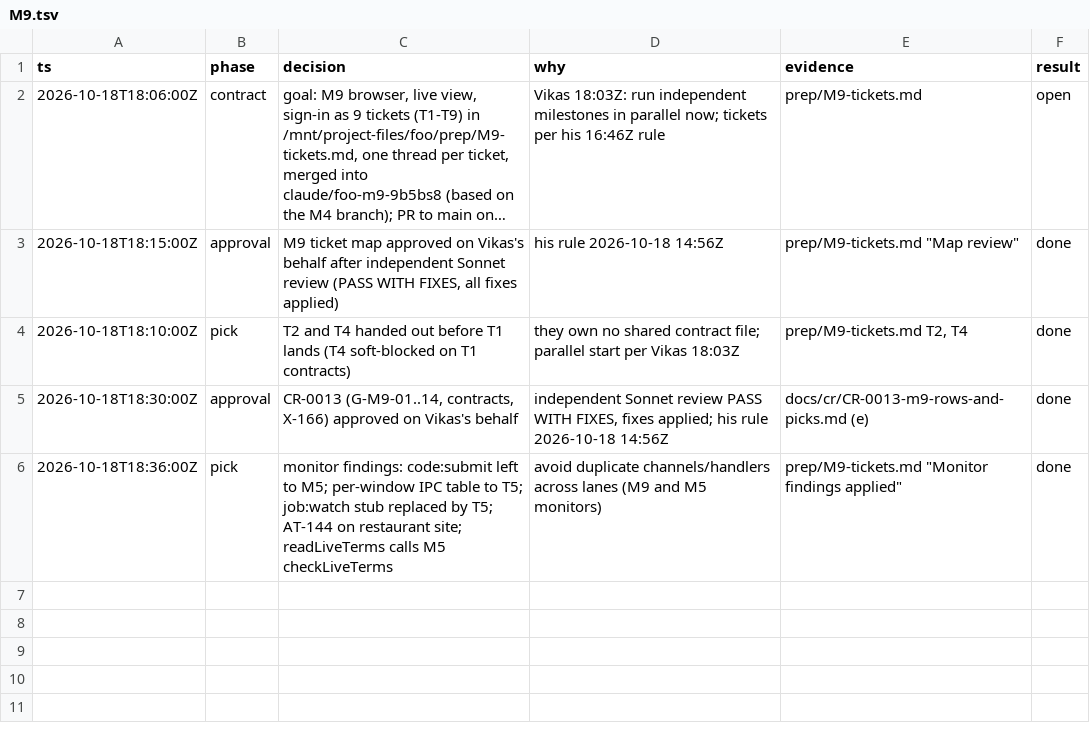
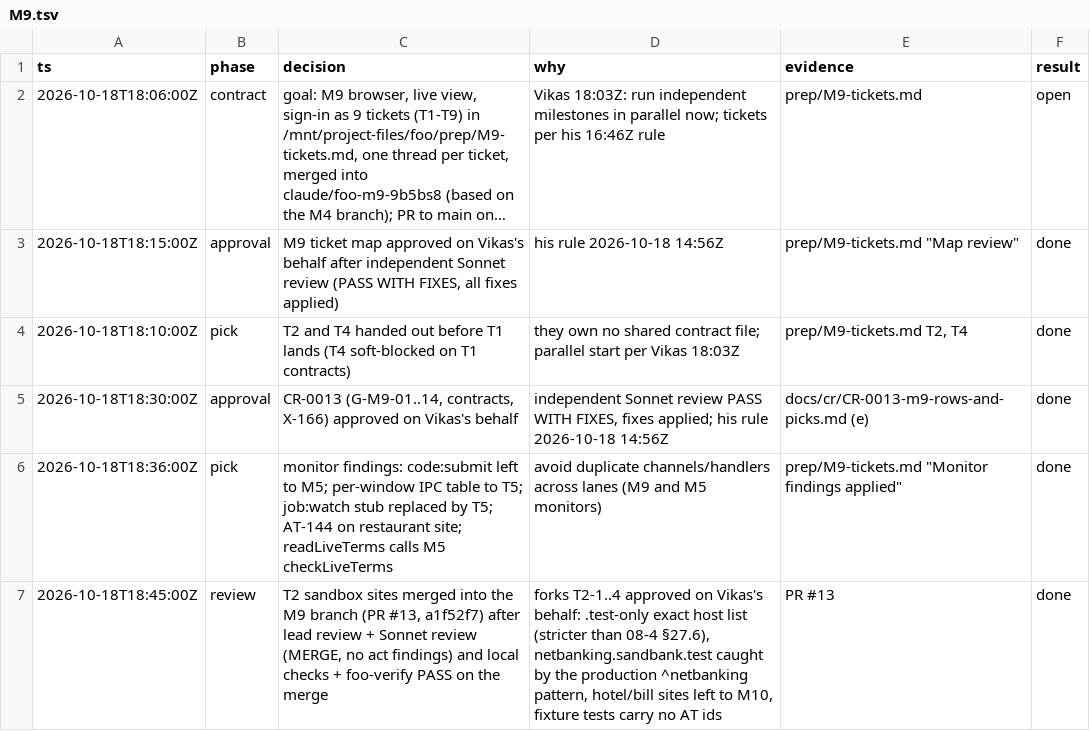
Before and after one commit to vikas53953/foo-agent, a TSV file: docs/decisions/M9.tsv, drawn as a sheet; long unchanged cells end in …; the diff names each change by its address in the sheet, - before the commit and + after, or states it on an @@ line.

```diff
--- a/docs/decisions/M9.tsv
+++ b/docs/decisions/M9.tsv
+row 7: 2026-10-18T18:45:00Z | review | T2 sandbox sites merged into the M9 branch (PR #13, a1f52f7) after lead review + Sonnet review (MERGE, no act findings) and local checks + foo-verify PASS on the merge | forks T2-1..4 approved on Vikas's behalf: .test-only exact host list (stricter than 08-4 §27.6), netbanking.sandbank.test caught by the production ^netbanking pattern, hotel/bill sites left to M10, fixture tests carry no AT ids | PR #13 | done
```
